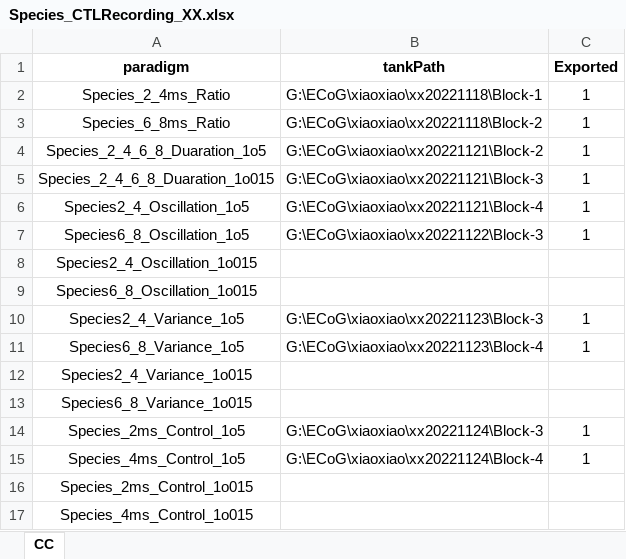
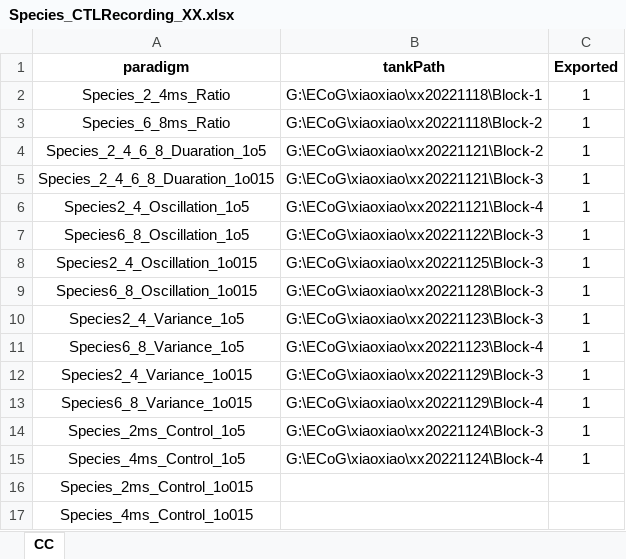
Before and after one commit to TOMORI233/ECOGProcess, an Excel workbook: SPR_Utils/ClickTrainLongTermFigure/Species/Species_CTLRecording_XX.xlsx, sheet CC, drawn as a sheet; values as stored, in another font and other column widths than the file's, no borders; the diff names each change by its address in the sheet, - before the commit and + after, or states it on an @@ line.

```diff
--- a/SPR_Utils/ClickTrainLongTermFigure/Species/Species_CTLRecording_XX.xlsx (sheet CC)
+++ b/SPR_Utils/ClickTrainLongTermFigure/Species/Species_CTLRecording_XX.xlsx (sheet CC)
-B8 (tankPath): (empty)
+B8 (tankPath): G:\ECoG\xiaoxiao\xx20221125\Block-3
-C8:C9 (Exported): (empty)
+C8:C9 (Exported): 1
-B9 (tankPath): (empty)
+B9 (tankPath): G:\ECoG\xiaoxiao\xx20221128\Block-3
-B12 (tankPath): (empty)
+B12 (tankPath): G:\ECoG\xiaoxiao\xx20221129\Block-3
-C12:C13 (Exported): (empty)
+C12:C13 (Exported): 1
-B13 (tankPath): (empty)
+B13 (tankPath): G:\ECoG\xiaoxiao\xx20221129\Block-4
```
Also changed, not shown: SPR_Utils/ClickTrainLongTermFigure/Species/Species_CTLConfig.xlsx, SPR_Utils/ClickTrainLongTermFigure/Species/Species_CTLRecording_CC.xlsx, 19 other files.
